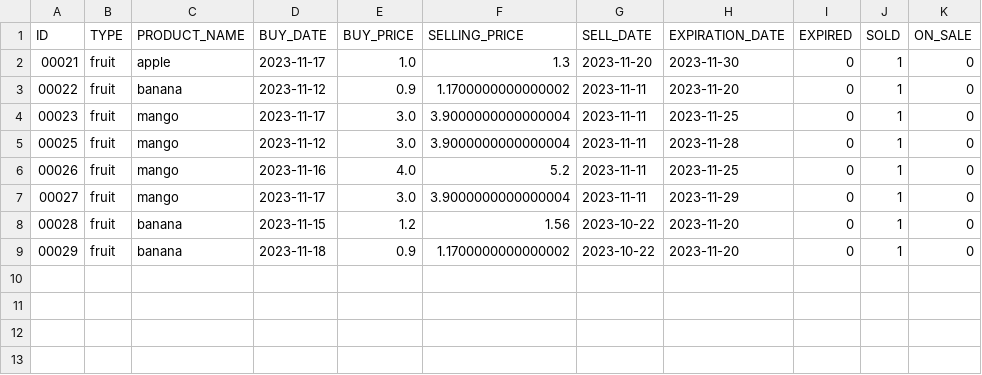
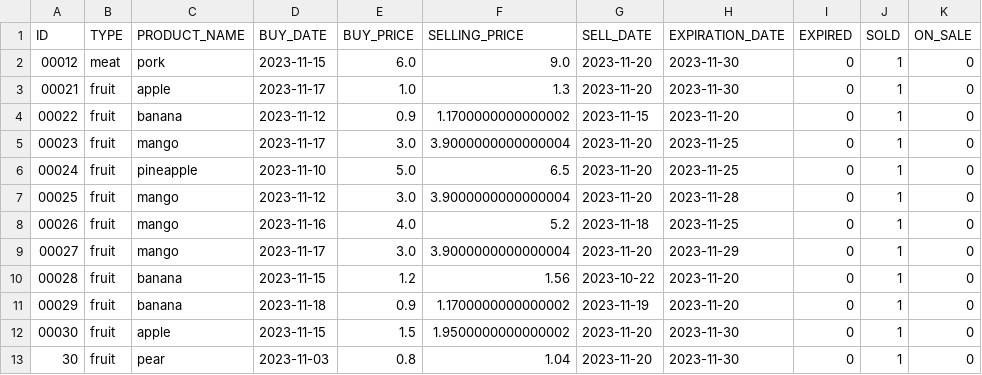
Before and after one commit to Alessia-94/Superpy, a CSV file: export/sold_products_export.csv, drawn as a sheet.

```diff
--- a/export/sold_products_export.csv
+++ b/export/sold_products_export.csv
@@ -1,9 +1,13 @@
 ID,TYPE,PRODUCT_NAME,BUY_DATE,BUY_PRICE,SELLING_PRICE,SELL_DATE,EXPIRATION_DATE,EXPIRED,SOLD,ON_SALE
+00012,meat,pork,2023-11-15,6.0,9.0,2023-11-20,2023-11-30,0,1,0
 00021,fruit,apple,2023-11-17,1.0,1.3,2023-11-20,2023-11-30,0,1,0
-00022,fruit,banana,2023-11-12,0.9,1.1700000000000002,2023-11-11,2023-11-20,0,1,0
-00023,fruit,mango,2023-11-17,3.0,3.9000000000000004,2023-11-11,2023-11-25,0,1,0
-00025,fruit,mango,2023-11-12,3.0,3.9000000000000004,2023-11-11,2023-11-28,0,1,0
-00026,fruit,mango,2023-11-16,4.0,5.2,2023-11-11,2023-11-25,0,1,0
-00027,fruit,mango,2023-11-17,3.0,3.9000000000000004,2023-11-11,2023-11-29,0,1,0
+00022,fruit,banana,2023-11-12,0.9,1.1700000000000002,2023-11-15,2023-11-20,0,1,0
+00023,fruit,mango,2023-11-17,3.0,3.9000000000000004,2023-11-20,2023-11-25,0,1,0
+00024,fruit,pineapple,2023-11-10,5.0,6.5,2023-11-20,2023-11-25,0,1,0
+00025,fruit,mango,2023-11-12,3.0,3.9000000000000004,2023-11-20,2023-11-28,0,1,0
+00026,fruit,mango,2023-11-16,4.0,5.2,2023-11-18,2023-11-25,0,1,0
+00027,fruit,mango,2023-11-17,3.0,3.9000000000000004,2023-11-20,2023-11-29,0,1,0
 00028,fruit,banana,2023-11-15,1.2,1.56,2023-10-22,2023-11-20,0,1,0
-00029,fruit,banana,2023-11-18,0.9,1.1700000000000002,2023-10-22,2023-11-20,0,1,0
+00029,fruit,banana,2023-11-18,0.9,1.1700000000000002,2023-11-19,2023-11-20,0,1,0
+00030,fruit,apple,2023-11-15,1.5,1.9500000000000002,2023-11-20,2023-11-30,0,1,0
+30,fruit,pear,2023-11-03,0.8,1.04,2023-11-20,2023-11-30,0,1,0
```
Also changed, not shown: export/all_products_export.csv, export/available_products_export.csv, 6 other files.
